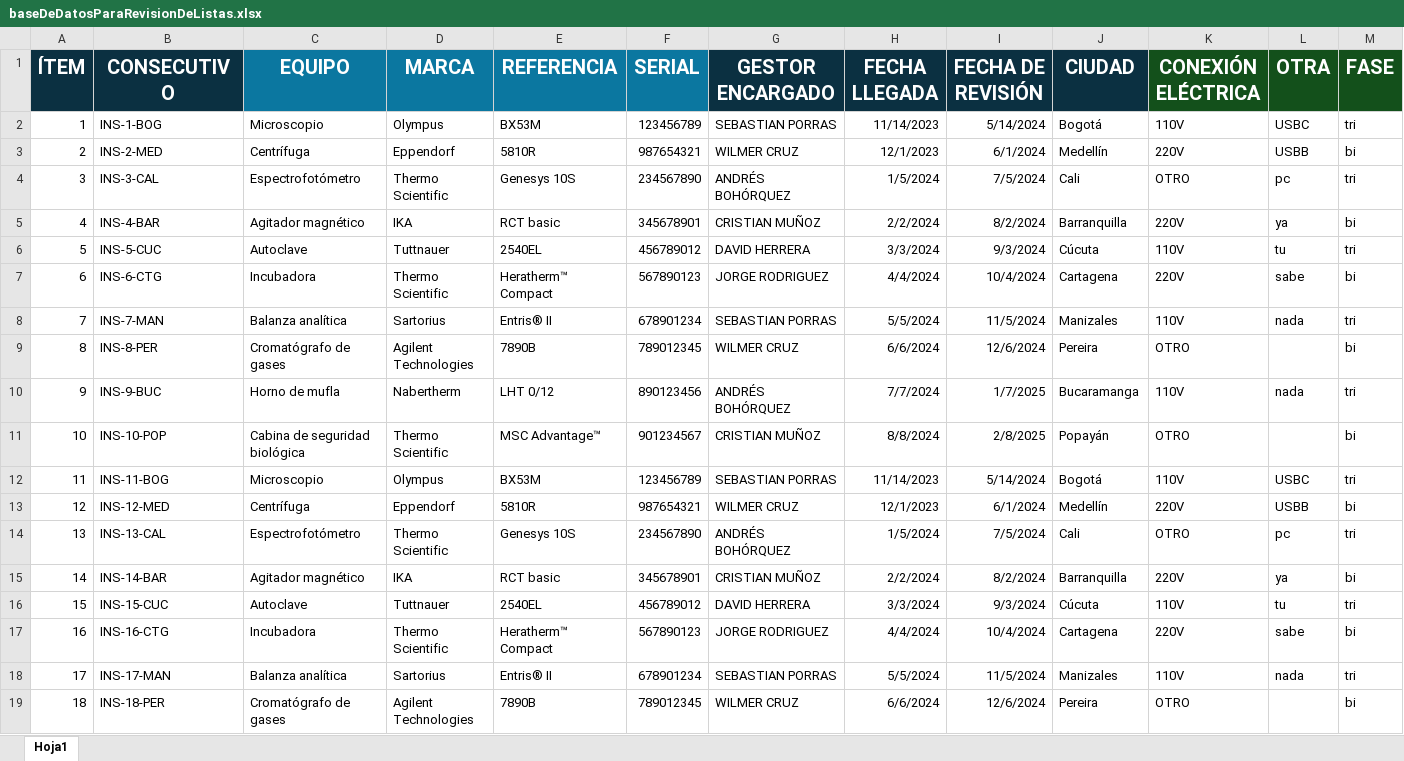
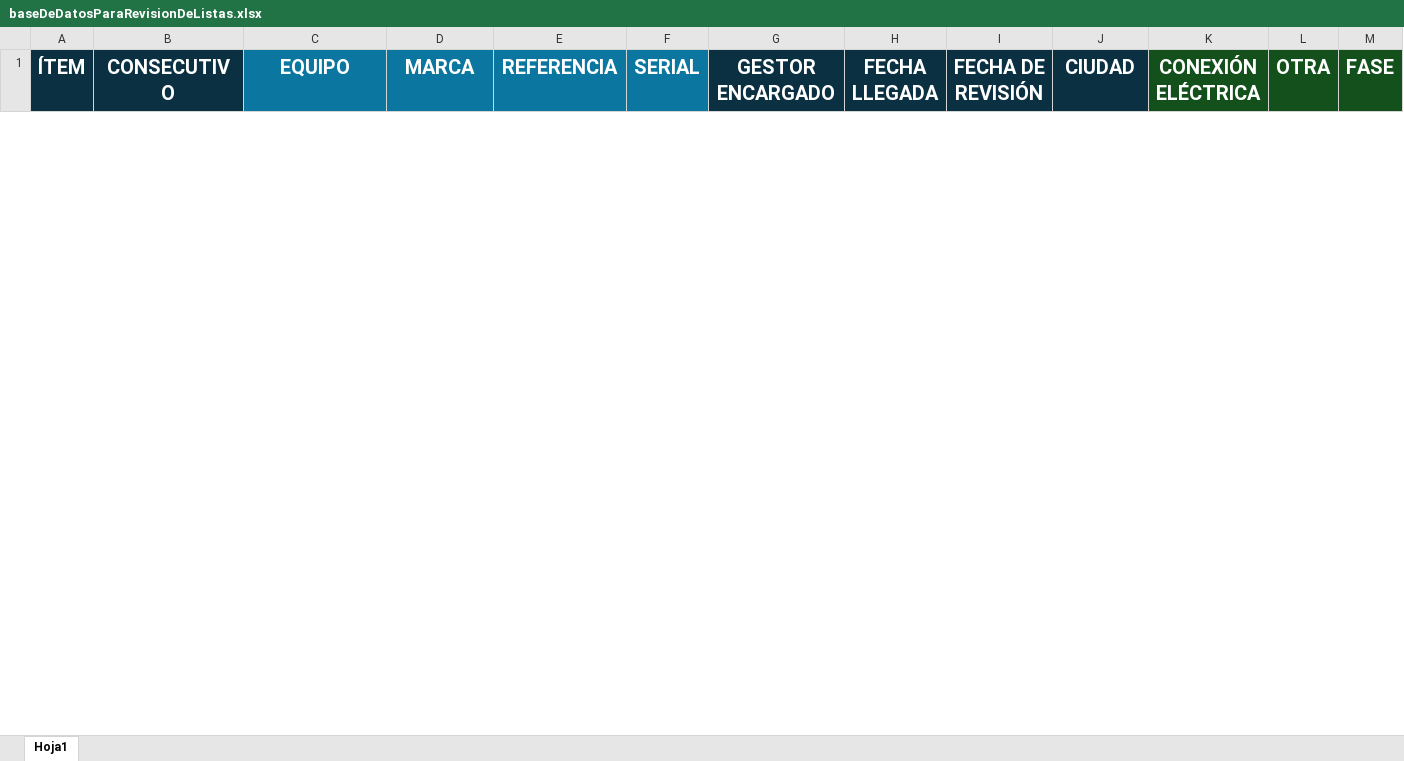
Before and after one commit to davidkht/listasDeChequeo, an Excel workbook: baseDeDatosParaRevisionDeListas.xlsx, sheet Hoja1, drawn as a sheet; only a part is shown; values as stored, in another font and other column widths than the file's, no borders; removed rows and columns are numbered as before the commit, all else as after; rows hold the shown columns only; the diff covers the shown part only; the diff names each change by its address in the sheet, - before the commit and + after, or states it on an @@ line.

```diff
--- a/baseDeDatosParaRevisionDeListas.xlsx (sheet Hoja1)
+++ b/baseDeDatosParaRevisionDeListas.xlsx (sheet Hoja1)
-row 2: 1 | INS-1-BOG | Microscopio | Olympus | BX53M | 123456789 | SEBASTIAN PORRAS | 11/14/2023 | 5/14/2024 | Bogotá | 110V | USBC | tri
-row 3: 2 | INS-2-MED | Centrífuga | Eppendorf | 5810R | 987654321 | WILMER CRUZ | 12/1/2023 | 6/1/2024 | Medellín | 220V | USBB | bi
-row 4: 3 | INS-3-CAL | Espectrofotómetro | Thermo Scientific | Genesys 10S | 234567890 | ANDRÉS BOHÓRQUEZ | 1/5/2024 | 7/5/2024 | Cali | OTRO | pc | tri
-row 5: 4 | INS-4-BAR | Agitador magnético | IKA | RCT basic | 345678901 | CRISTIAN MUÑOZ | 2/2/2024 | 8/2/2024 | Barranquilla | 220V | ya | bi
-row 6: 5 | INS-5-CUC | Autoclave | Tuttnauer | 2540EL | 456789012 | DAVID HERRERA | 3/3/2024 | 9/3/2024 | Cúcuta | 110V | tu | tri
-row 7: 6 | INS-6-CTG | Incubadora | Thermo Scientific | Heratherm™ Compact | 567890123 | JORGE RODRIGUEZ | 4/4/2024 | 10/4/2024 | Cartagena | 220V | sabe | bi
-row 8: 7 | INS-7-MAN | Balanza analítica | Sartorius | Entris® II | 678901234 | SEBASTIAN PORRAS | 5/5/2024 | 11/5/2024 | Manizales | 110V | nada | tri
-row 9: 8 | INS-8-PER | Cromatógrafo de gases | Agilent Technologies | 7890B | 789012345 | WILMER CRUZ | 6/6/2024 | 12/6/2024 | Pereira | OTRO |  | bi
-row 10: 9 | INS-9-BUC | Horno de mufla | Nabertherm | LHT 0/12 | 890123456 | ANDRÉS BOHÓRQUEZ | 7/7/2024 | 1/7/2025 | Bucaramanga | 110V | nada | tri
-row 11: 10 | INS-10-POP | Cabina de seguridad biológica | Thermo Scientific | MSC Advantage™ | 901234567 | CRISTIAN MUÑOZ | 8/8/2024 | 2/8/2025 | Popayán | OTRO |  | bi
-row 12: 11 | INS-11-BOG | Microscopio | Olympus | BX53M | 123456789 | SEBASTIAN PORRAS | 11/14/2023 | 5/14/2024 | Bogotá | 110V | USBC | tri
-row 13: 12 | INS-12-MED | Centrífuga | Eppendorf | 5810R | 987654321 | WILMER CRUZ | 12/1/2023 | 6/1/2024 | Medellín | 220V | USBB | bi
-row 14: 13 | INS-13-CAL | Espectrofotómetro | Thermo Scientific | Genesys 10S | 234567890 | ANDRÉS BOHÓRQUEZ | 1/5/2024 | 7/5/2024 | Cali | OTRO | pc | tri
-row 15: 14 | INS-14-BAR | Agitador magnético | IKA | RCT basic | 345678901 | CRISTIAN MUÑOZ | 2/2/2024 | 8/2/2024 | Barranquilla | 220V | ya | bi
-row 16: 15 | INS-15-CUC | Autoclave | Tuttnauer | 2540EL | 456789012 | DAVID HERRERA | 3/3/2024 | 9/3/2024 | Cúcuta | 110V | tu | tri
-row 17: 16 | INS-16-CTG | Incubadora | Thermo Scientific | Heratherm™ Compact | 567890123 | JORGE RODRIGUEZ | 4/4/2024 | 10/4/2024 | Cartagena | 220V | sabe | bi
-row 18: 17 | INS-17-MAN | Balanza analítica | Sartorius | Entris® II | 678901234 | SEBASTIAN PORRAS | 5/5/2024 | 11/5/2024 | Manizales | 110V | nada | tri
-row 19: 18 | INS-18-PER | Cromatógrafo de gases | Agilent Technologies | 7890B | 789012345 | WILMER CRUZ | 6/6/2024 | 12/6/2024 | Pereira | OTRO |  | bi
```
Also changed, not shown: 12 added rows and 12 removed rows elsewhere in this sheet, 106.xlsx, 3 other files.
